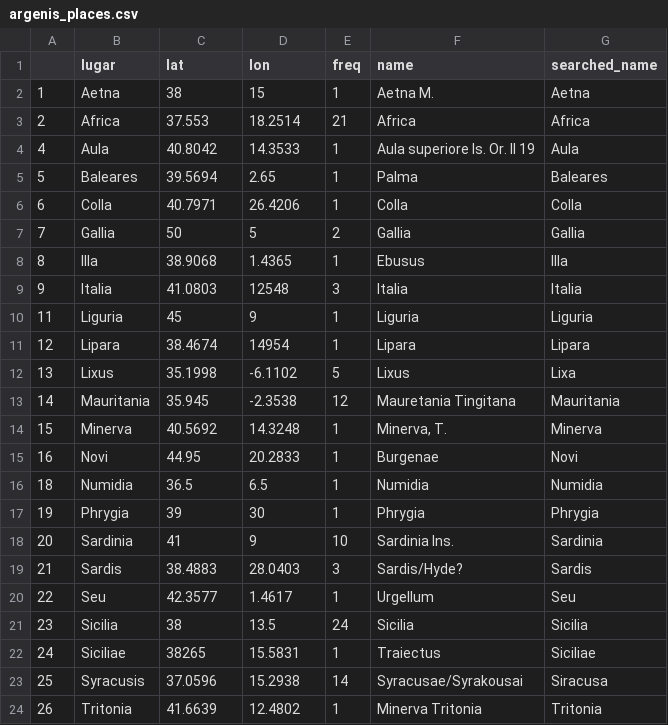
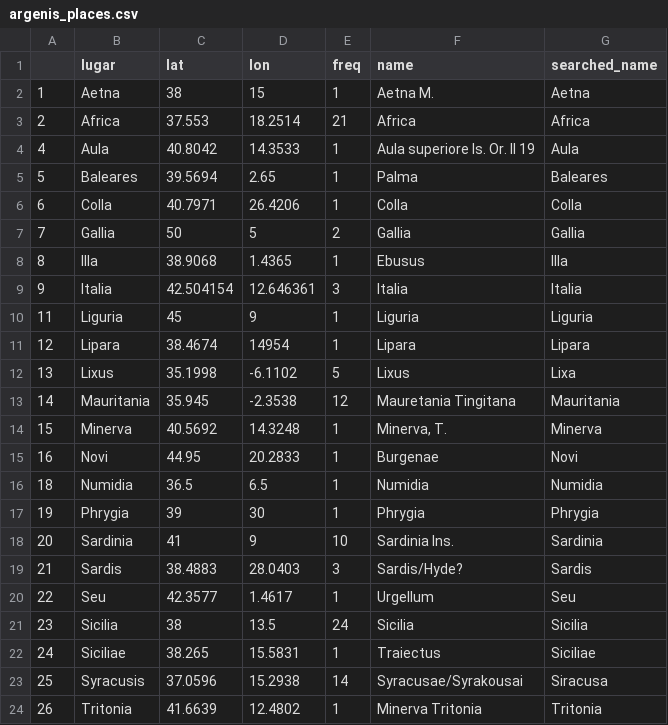
Before and after one commit to editio/mapping.literature, a CSV file: data/argenis_places.csv, drawn as a sheet.

```diff
--- a/data/argenis_places.csv
+++ b/data/argenis_places.csv
@@ -8,3 +8,3 @@
 8,Illa,38.9068,1.4365,1,Ebusus,Illa
-9,Italia,41.0803,12548,3,Italia,Italia
+9,Italia,42.504154,12.646361,3,Italia,Italia
 11,Liguria,45,9,1,Liguria,Liguria
@@ -21,3 +21,3 @@
 23,Sicilia,38,13.5,24,Sicilia,Sicilia
-24,Siciliae,38265,15.5831,1,Traiectus,Siciliae
+24,Siciliae,38.265,15.5831,1,Traiectus,Siciliae
 25,Syracusis,37.0596,15.2938,14,Syracusae/Syrakousai,Siracusa
```
Also changed, not shown: 36 other files.
